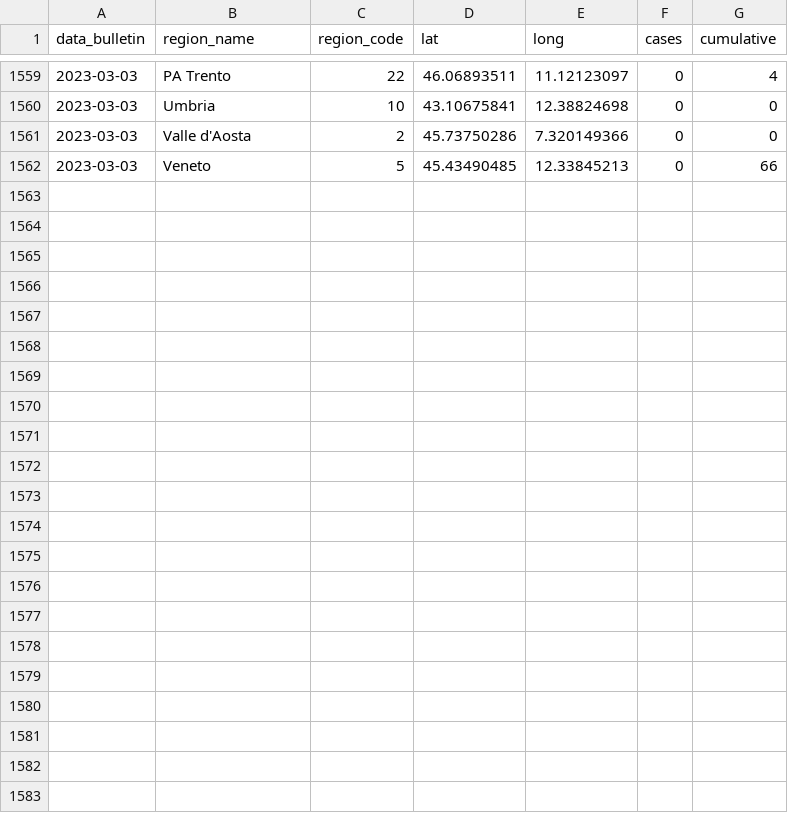
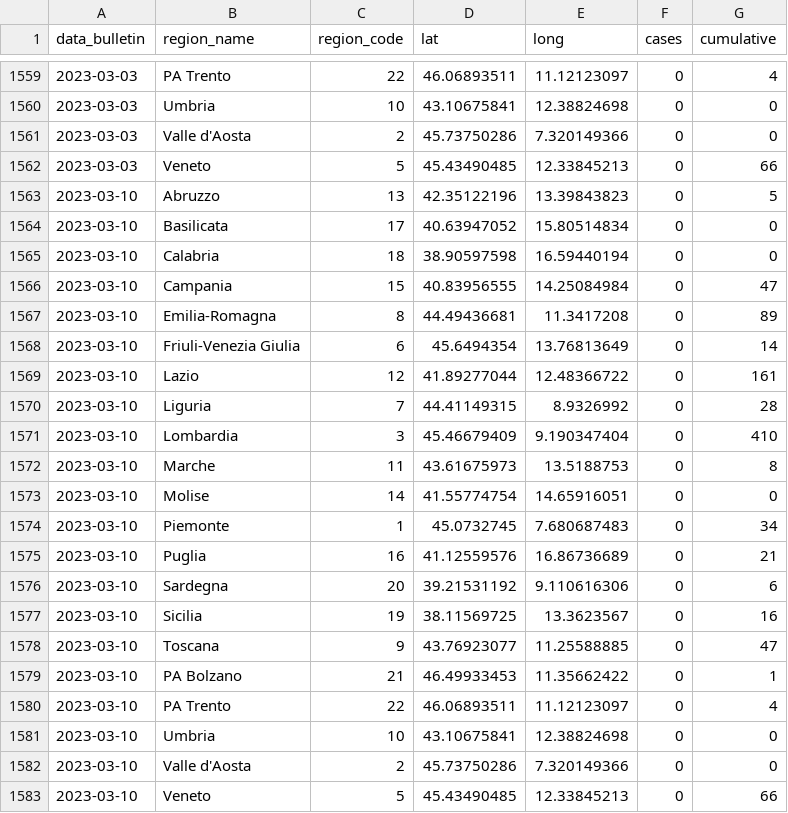
Before and after one commit to unicalportale/dati-epidemiologici, a CSV file: vaiolo-delle-scimmie/Italy/mpox-region.csv, drawn as a sheet; only a part is shown, gaps mark what is left out; the diff names each change by its address in the sheet, - before the commit and + after, or states it on an @@ line.

```diff
--- a/vaiolo-delle-scimmie/Italy/mpox-region.csv
+++ b/vaiolo-delle-scimmie/Italy/mpox-region.csv
+row 1563: 2023-03-10 | Abruzzo | 13 | 42.35122196 | 13.39843823 | 0 | 5
+row 1564: 2023-03-10 | Basilicata | 17 | 40.63947052 | 15.80514834 | 0 | 0
+row 1565: 2023-03-10 | Calabria | 18 | 38.90597598 | 16.59440194 | 0 | 0
+row 1566: 2023-03-10 | Campania | 15 | 40.83956555 | 14.25084984 | 0 | 47
+row 1567: 2023-03-10 | Emilia-Romagna | 8 | 44.49436681 | 11.3417208 | 0 | 89
+row 1568: 2023-03-10 | Friuli-Venezia Giulia | 6 | 45.6494354 | 13.76813649 | 0 | 14
+row 1569: 2023-03-10 | Lazio | 12 | 41.89277044 | 12.48366722 | 0 | 161
+row 1570: 2023-03-10 | Liguria | 7 | 44.41149315 | 8.9326992 | 0 | 28
+row 1571: 2023-03-10 | Lombardia | 3 | 45.46679409 | 9.190347404 | 0 | 410
+row 1572: 2023-03-10 | Marche | 11 | 43.61675973 | 13.5188753 | 0 | 8
+row 1573: 2023-03-10 | Molise | 14 | 41.55774754 | 14.65916051 | 0 | 0
+row 1574: 2023-03-10 | Piemonte | 1 | 45.0732745 | 7.680687483 | 0 | 34
+row 1575: 2023-03-10 | Puglia | 16 | 41.12559576 | 16.86736689 | 0 | 21
+row 1576: 2023-03-10 | Sardegna | 20 | 39.21531192 | 9.110616306 | 0 | 6
+row 1577: 2023-03-10 | Sicilia | 19 | 38.11569725 | 13.3623567 | 0 | 16
+row 1578: 2023-03-10 | Toscana | 9 | 43.76923077 | 11.25588885 | 0 | 47
+row 1579: 2023-03-10 | PA Bolzano | 21 | 46.49933453 | 11.35662422 | 0 | 1
+row 1580: 2023-03-10 | PA Trento | 22 | 46.06893511 | 11.12123097 | 0 | 4
+row 1581: 2023-03-10 | Umbria | 10 | 43.10675841 | 12.38824698 | 0 | 0
+row 1582: 2023-03-10 | Valle d'Aosta | 2 | 45.73750286 | 7.320149366 | 0 | 0
+row 1583: 2023-03-10 | Veneto | 5 | 45.43490485 | 12.33845213 | 0 | 66
```
Also changed, not shown: vaiolo-delle-scimmie/Italy/mpox-italy.csv.
